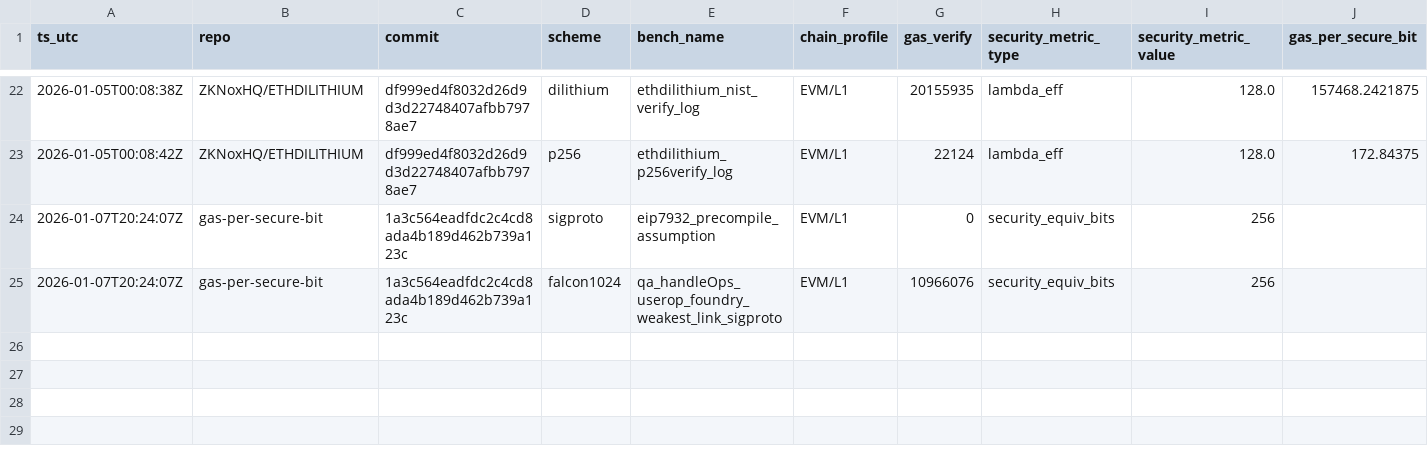
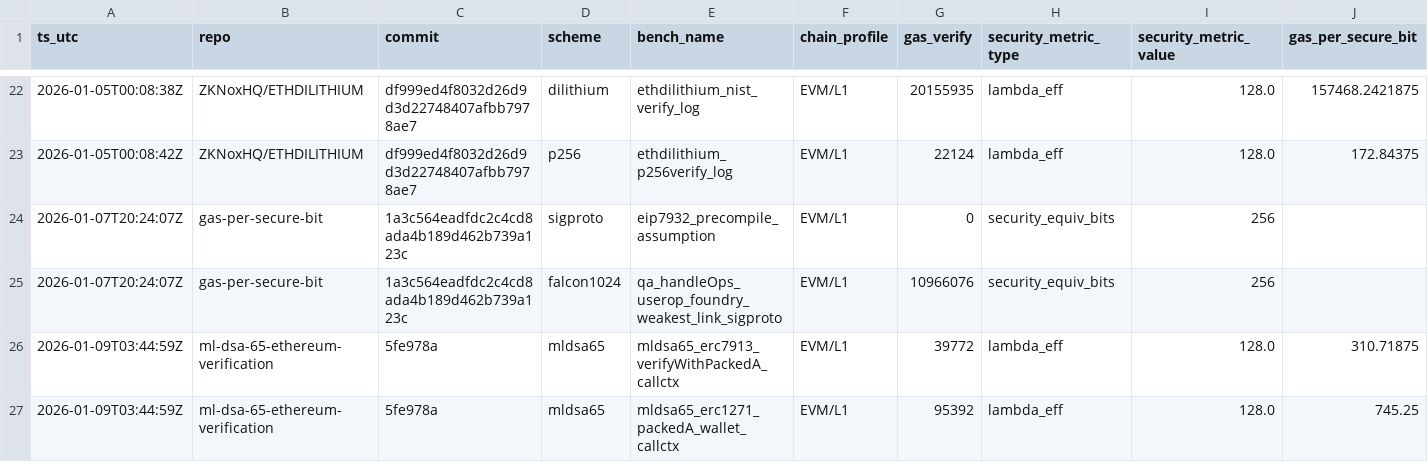
Before and after one commit to pipavlo82/gas-per-secure-bit, a CSV file: data/results.csv, drawn as a sheet; only a part is shown, gaps mark what is left out; rows hold the shown columns only; the diff names each change by its address in the sheet, - before the commit and + after, or states it on an @@ line.

Commit message:
bench: add MLDSA65 packedA call-context surfaces (ERC-7913 + ERC-1271 wallet)

```diff
--- a/data/results.csv
+++ b/data/results.csv
+row 26: 2026-01-09T03:44:59Z | ml-dsa-65-ethereum-verification | 5fe978a | mldsa65 | mldsa65_erc7913_verifyWithPackedA_callctx | EVM/L1 | 39772 | lambda_eff | 128.0 | 310.71875
+row 27: 2026-01-09T03:44:59Z | ml-dsa-65-ethereum-verification | 5fe978a | mldsa65 | mldsa65_erc1271_packedA_wallet_callctx | EVM/L1 | 95392 | lambda_eff | 128.0 | 745.25
```
Also changed, not shown: 2 other files.
